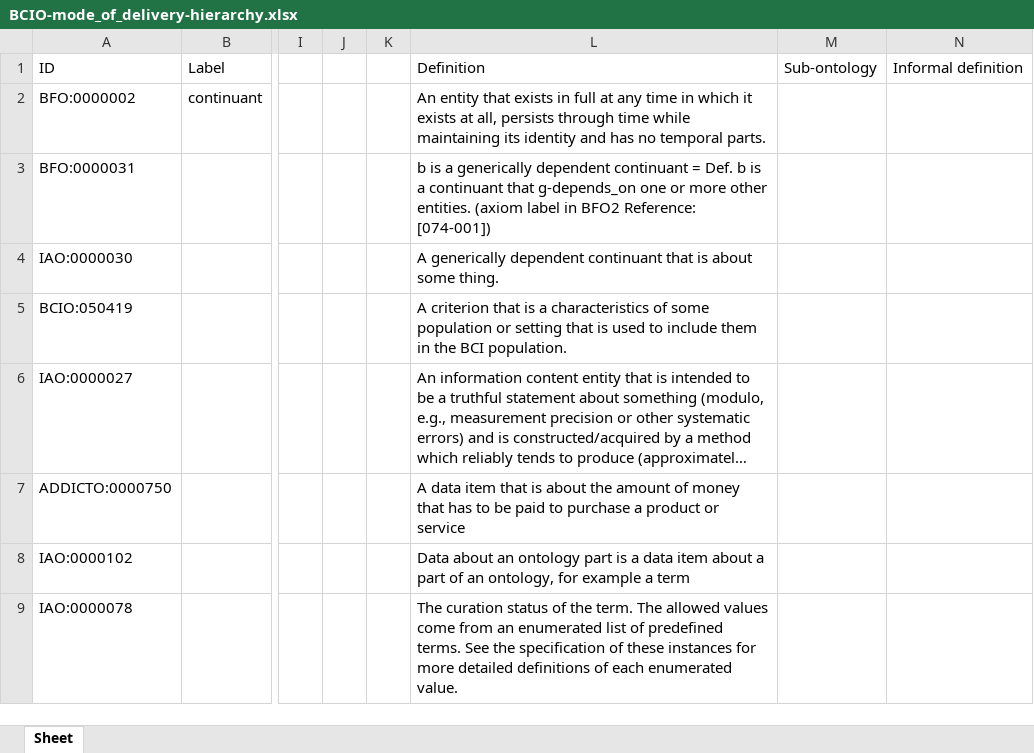
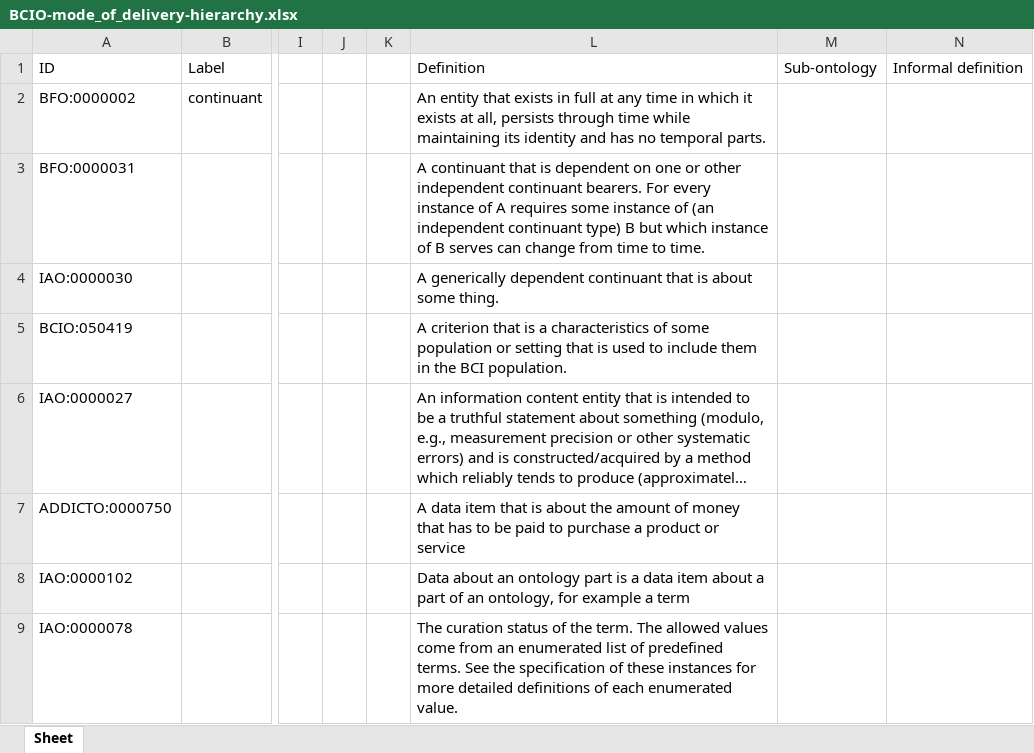
Before and after one commit to b-gehrke/BCIO, an Excel workbook: ModeOfDelivery/BCIO-mode_of_delivery-hierarchy.xlsx, sheet Sheet, drawn as a sheet; only a part is shown, gaps mark what is left out; long unchanged cells end in …; values as stored, in another font and other column widths than the file's, no borders; the diff covers the shown part only; the diff names each change by its address in the sheet, - before the commit and + after, or states it on an @@ line.

```diff
--- a/ModeOfDelivery/BCIO-mode_of_delivery-hierarchy.xlsx (sheet Sheet)
+++ b/ModeOfDelivery/BCIO-mode_of_delivery-hierarchy.xlsx (sheet Sheet)
-L3: b is a generically dependent continuant = Def. b is a continuant that g-depends_on one or more other entities. (axiom label in BFO2 Reference: [074-001])
+L3: A continuant that is dependent on one or other independent continuant bearers. For every instance of A requires some instance of (an independent continuant type) B but which instance of B serves can change from time to time.
```
Also changed, not shown: 15 edited cells elsewhere in this sheet.
